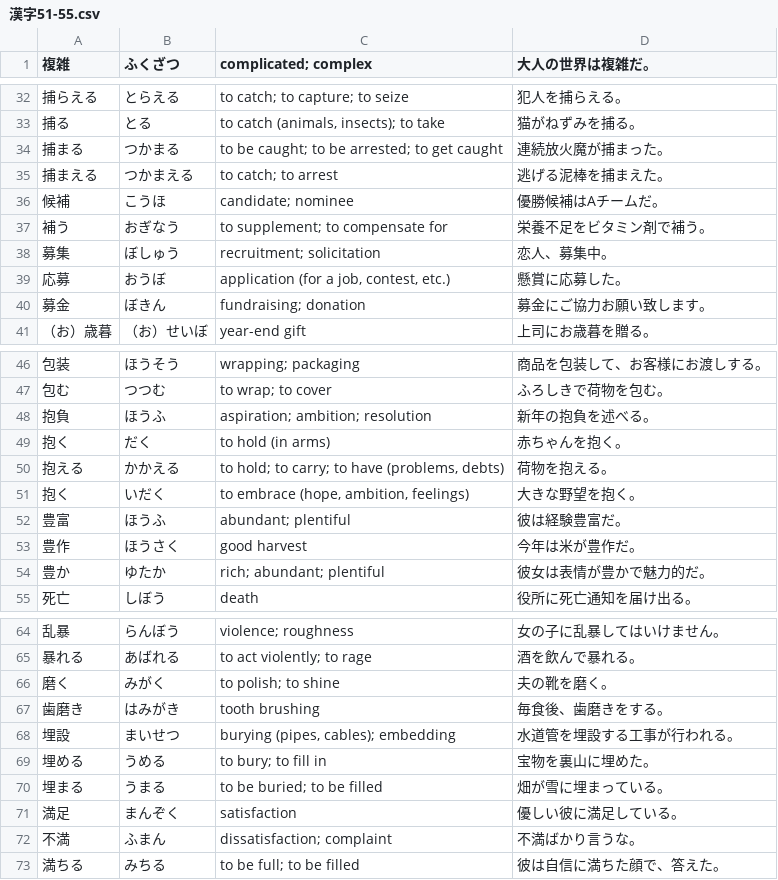
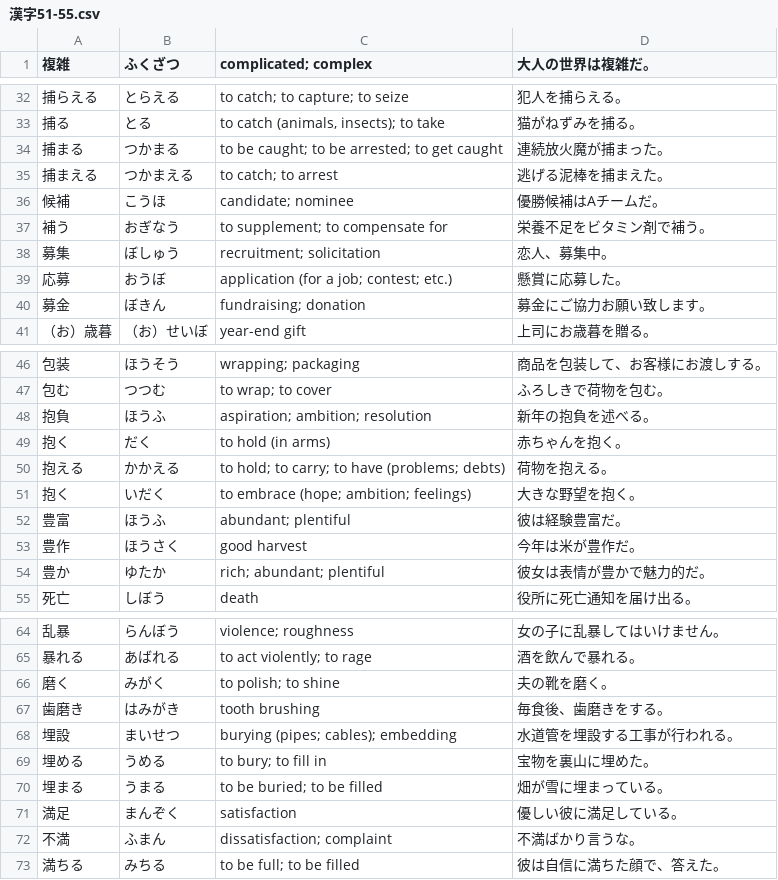
Before and after one commit to brleude-221/kanji-flashcards, a CSV file: csv/漢字51-55.csv, drawn as a sheet; only a part is shown, gaps mark what is left out.

Commit message:
data fix

```diff
--- a/csv/漢字51-55.csv
+++ b/csv/漢字51-55.csv
@@ -38,3 +38,3 @@
 募集,ぼしゅう,recruitment; solicitation,恋人、募集中。
-応募,おうぼ,"application (for a job, contest, etc.)",懸賞に応募した。
+応募,おうぼ,"application (for a job; contest; etc.)",懸賞に応募した。
 募金,ぼきん,fundraising; donation,募金にご協力お願い致します。
@@ -49,4 +49,4 @@
 抱く,だく,to hold (in arms),赤ちゃんを抱く。
-抱える,かかえる,"to hold; to carry; to have (problems, debts)",荷物を抱える。
-抱く,いだく,"to embrace (hope, ambition, feelings)",大きな野望を抱く。
+抱える,かかえる,"to hold; to carry; to have (problems; debts)",荷物を抱える。
+抱く,いだく,"to embrace (hope; ambition; feelings)",大きな野望を抱く。
 豊富,ほうふ,abundant; plentiful,彼は経験豊富だ。
@@ -67,3 +67,3 @@
 歯磨き,はみがき,tooth brushing,毎食後、歯磨きをする。
-埋設,まいせつ,"burying (pipes, cables); embedding",水道管を埋設する工事が行われる。
+埋設,まいせつ,"burying (pipes; cables); embedding",水道管を埋設する工事が行われる。
 埋める,うめる,to bury; to fill in,宝物を裏山に埋めた。
```
